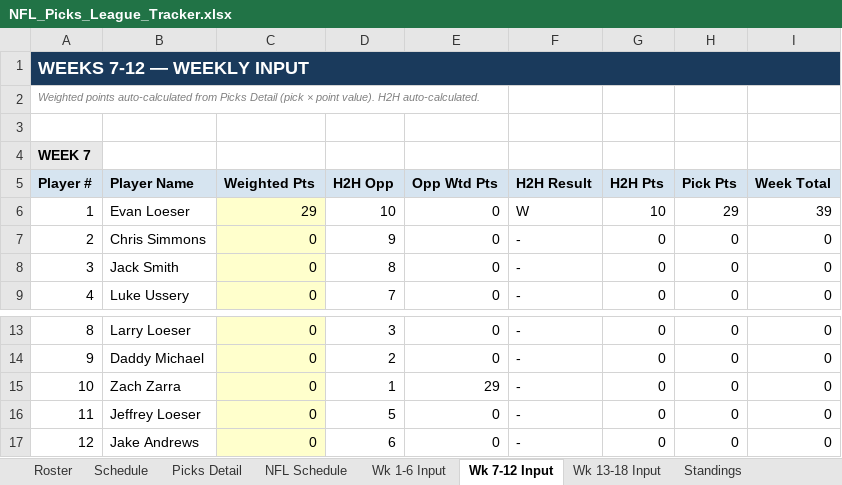
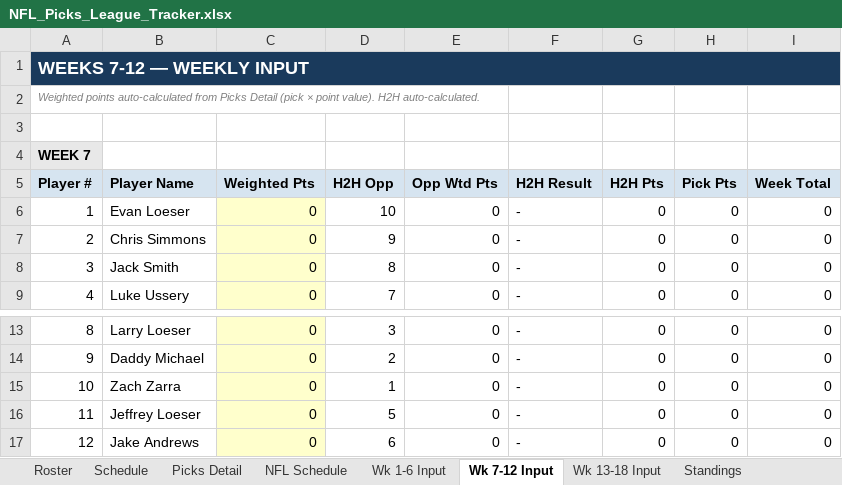
Before and after one commit to eloeser-1147/NFL-Picks-League, an Excel workbook: NFL_Picks_League_Tracker.xlsx, sheet Wk 7-12 Input, drawn as a sheet; only a part is shown, gaps mark what is left out; values as stored, in another font and other column widths than the file's, no borders; the diff names each change by its address in the sheet, - before the commit and + after, or states it on an @@ line.

Commit message:
Update NFL_Picks_League_Tracker.xlsx

```diff
--- a/NFL_Picks_League_Tracker.xlsx (sheet Wk 7-12 Input)
+++ b/NFL_Picks_League_Tracker.xlsx (sheet Wk 7-12 Input)
-C6 (Weighted Pts): 29
+C6 (Weighted Pts): 0
-F6 (H2H Result): W
+F6 (H2H Result): -
-G6 (H2H Pts): 10
+G6 (H2H Pts): 0
-H6 (Pick Pts): 29
+H6 (Pick Pts): 0
-I6 (Week Total): 39
+I6 (Week Total): 0
-E15 (Opp Wtd Pts): 29
+E15 (Opp Wtd Pts): 0
```
Also changed, not shown: sheet NFL Schedule, sheet Picks Detail, sheet Playoff Picture, sheet Standings, sheet Playoff Wild Card, sheet Playoff Finals.
